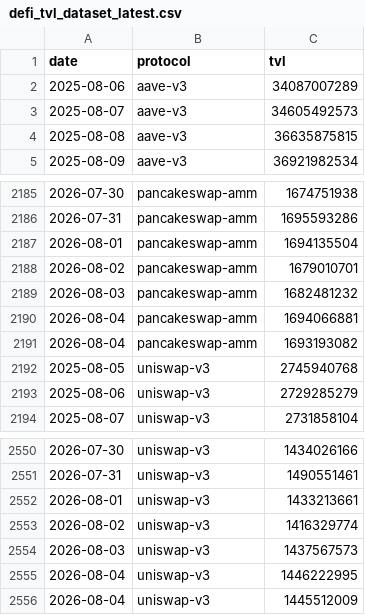
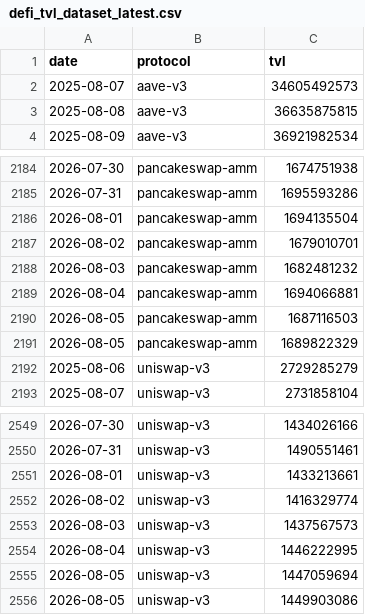
Before and after one commit to hugoneuvillepro-web/crypto-premium-dataset, a CSV file: defi_tvl_dataset_latest.csv, drawn as a sheet; only a part is shown, gaps mark what is left out; the diff covers the shown part only.

```diff
--- a/defi_tvl_dataset_latest.csv
+++ b/defi_tvl_dataset_latest.csv
@@ -1,3 +1,2 @@
 date,protocol,tvl
-2025-08-06,aave-v3,34087007289
 2025-08-07,aave-v3,34605492573
@@ -2190,4 +2189,4 @@ date,protocol,tvl
 2026-08-04,pancakeswap-amm,1694066881
-2026-08-04,pancakeswap-amm,1693193082
-2025-08-05,uniswap-v3,2745940768
+2026-08-05,pancakeswap-amm,1687116503
+2026-08-05,pancakeswap-amm,1689822329
 2025-08-06,uniswap-v3,2729285279
@@ -2555,2 +2554,3 @@ date,protocol,tvl
 2026-08-04,uniswap-v3,1446222995
-2026-08-04,uniswap-v3,1445512009
+2026-08-05,uniswap-v3,1447059694
+2026-08-05,uniswap-v3,1449903086
```
Also changed, not shown: 5 added rows, 5 removed rows and 10 edited cells elsewhere in this file.
